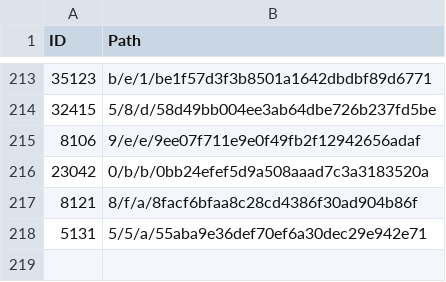
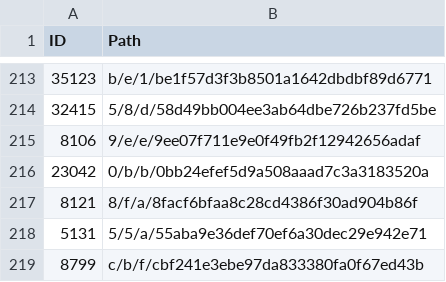
Before and after one commit to derockit/Project-Gutenberg, a CSV file: index.csv, drawn as a sheet; only a part is shown, gaps mark what is left out; the diff names each change by its address in the sheet, - before the commit and + after, or states it on an @@ line.

```diff
--- a/index.csv
+++ b/index.csv
+row 219: 8799 | c/b/f/cbf241e3ebe97da833380fa0f67ed43b
```
Also changed, not shown: 5 other files.
